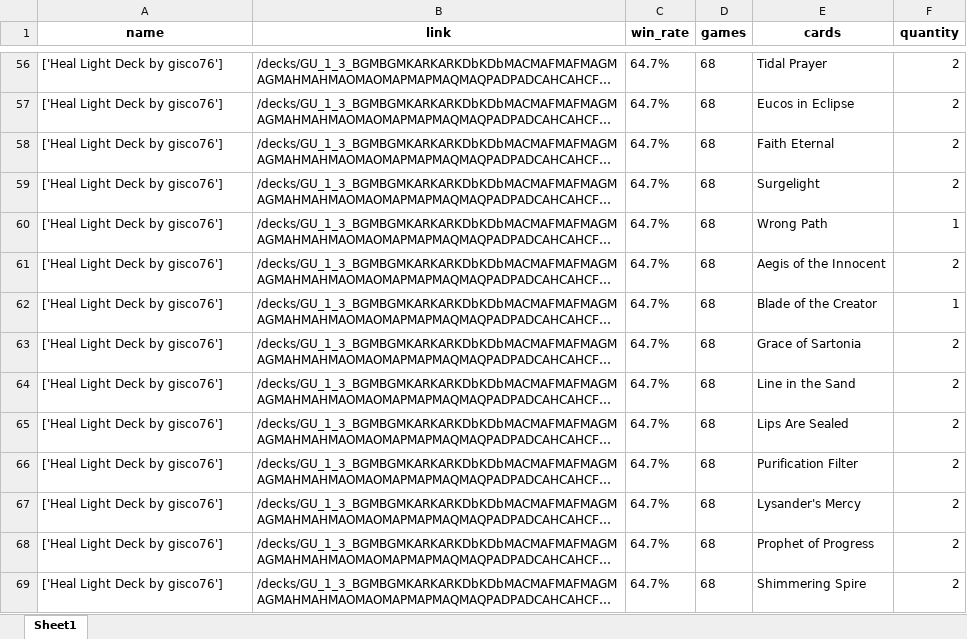
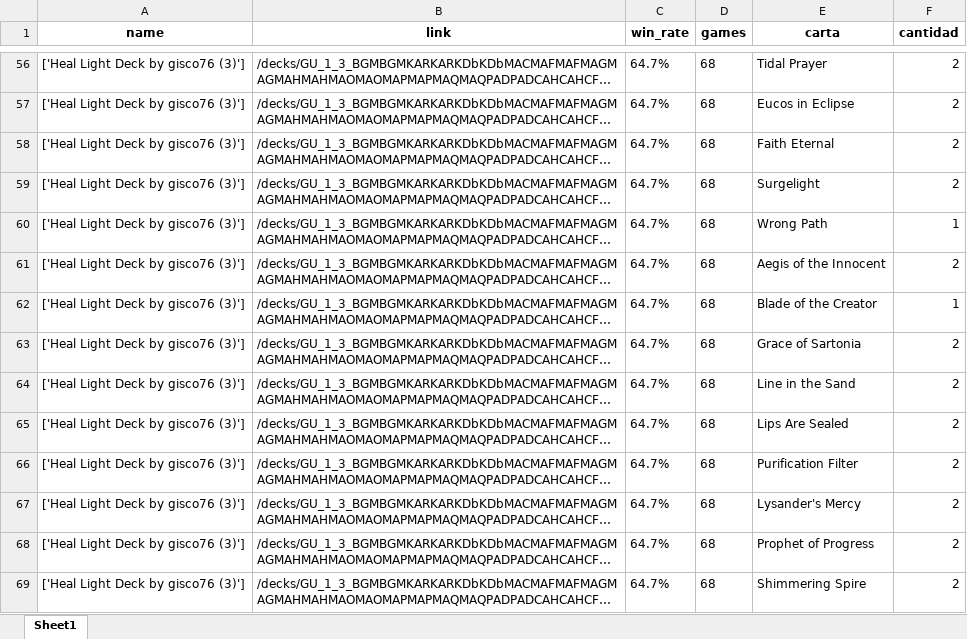
Before and after one commit to mesuppes/gucompletionratecalc, an Excel workbook: resultados.xlsx, sheet Sheet1, drawn as a sheet; only a part is shown, gaps mark what is left out; long unchanged cells end in …; values as stored, in another font and other column widths than the file's, no borders; the diff covers the shown part only; the diff names each change by its address in the sheet, - before the commit and + after, or states it on an @@ line.

```diff
--- a/resultados.xlsx (sheet Sheet1)
+++ b/resultados.xlsx (sheet Sheet1)
-E1: cards
+E1: carta
-F1: quantity
+F1: cantidad
-A56:A69 (name): ['Heal Light Deck by gisco76']
+A56:A69 (name): ['Heal Light Deck by gisco76 (3)']
```
Also changed, not shown: 422 edited cells elsewhere in this sheet.
